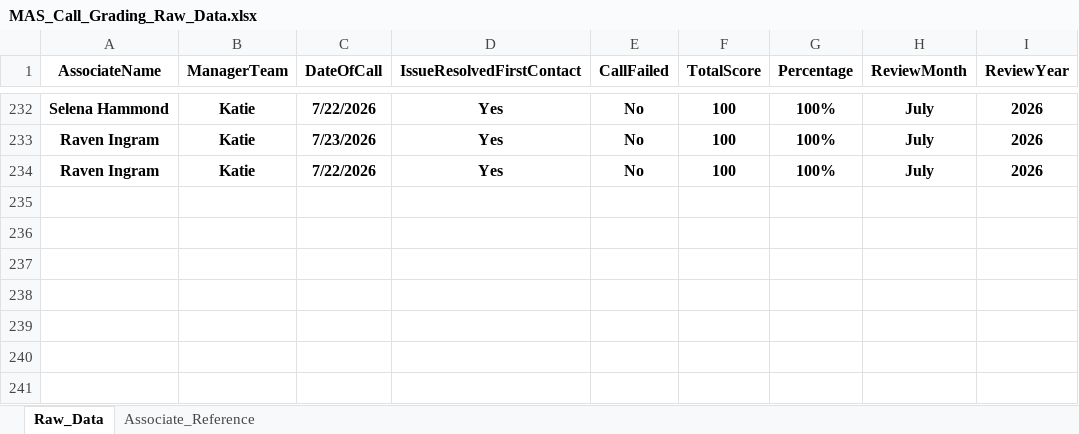
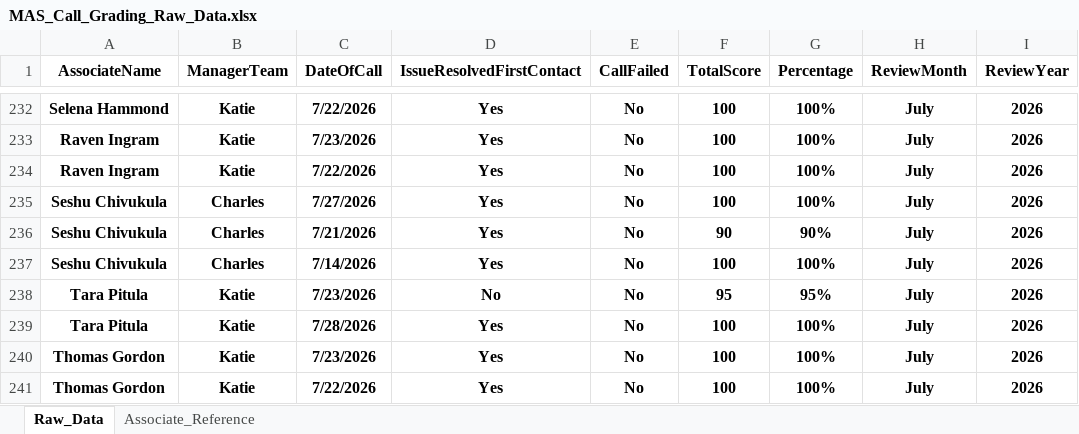
Before and after one commit to anfruu/mas-dashboard, an Excel workbook: MAS_Call_Grading_Raw_Data.xlsx, sheet Raw_Data, drawn as a sheet; only a part is shown, gaps mark what is left out; values as stored, in another font and other column widths than the file's, no borders; table styles not drawn; the diff names each change by its address in the sheet, - before the commit and + after, or states it on an @@ line.

Commit message:
Updates 0730

```diff
--- a/MAS_Call_Grading_Raw_Data.xlsx (sheet Raw_Data)
+++ b/MAS_Call_Grading_Raw_Data.xlsx (sheet Raw_Data)
+row 235: Seshu Chivukula | Charles | 7/27/2026 | Yes | No | 100 | 100% | July | 2026
+row 236: Seshu Chivukula | Charles | 7/21/2026 | Yes | No | 90 | 90% | July | 2026
+row 237: Seshu Chivukula | Charles | 7/14/2026 | Yes | No | 100 | 100% | July | 2026
+row 238: Tara Pitula | Katie | 7/23/2026 | No | No | 95 | 95% | July | 2026
+row 239: Tara Pitula | Katie | 7/28/2026 | Yes | No | 100 | 100% | July | 2026
+row 240: Thomas Gordon | Katie | 7/23/2026 | Yes | No | 100 | 100% | July | 2026
+row 241: Thomas Gordon | Katie | 7/22/2026 | Yes | No | 100 | 100% | July | 2026
```
